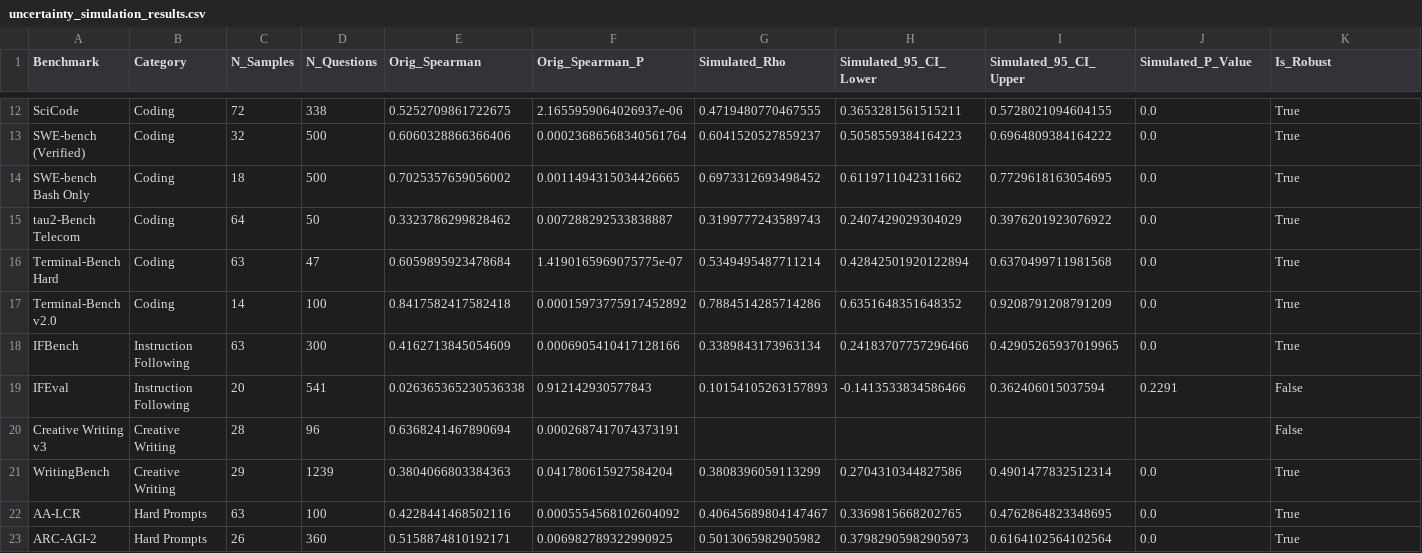
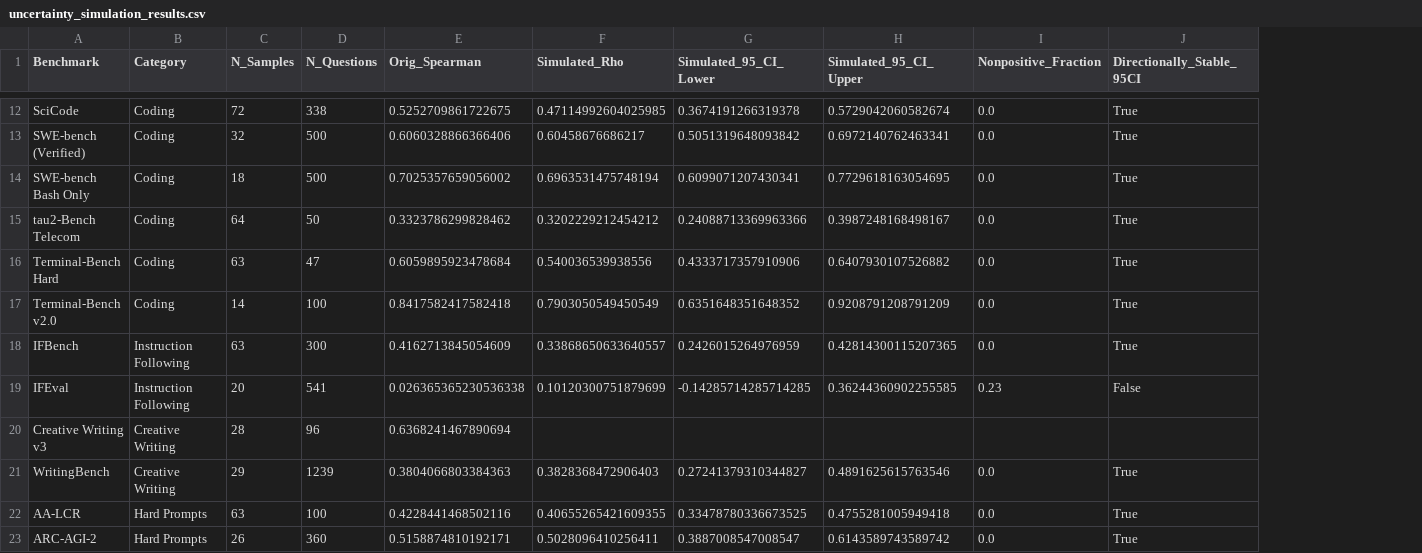
Before and after one commit to Affection0824/Human-SIG, a CSV file: results/uncertainty_simulation_results.csv, drawn as a sheet; only a part is shown, gaps mark what is left out; removed rows and columns are numbered as before the commit, all else as after; the diff covers the shown part only; the diff names each change by its address in the sheet, - before the commit and + after, or states it on an @@ line.

```diff
--- a/results/uncertainty_simulation_results.csv
+++ b/results/uncertainty_simulation_results.csv
-column F (Orig_Spearman_P), rows 12-23: 2.1655959064026937e-06 | 0.00023686568340561764 | 0.0011494315034426665 | 0.007288292533838887 | 1.4190165969075775e-07 | 0.00015973775917452892 | 0.0006905410417128166 | 0.912142930577843 | 0.0002687417074373191 | 0.041780615927584204 | 0.0005554568102604092 | 0.006982789322990925
-I1: Simulated_P_Value
+I1: Nonpositive_Fraction
-J1: Is_Robust
+J1: Directionally_Stable_95CI
-F12 (Simulated_Rho): 0.4719480770467555
+F12 (Simulated_Rho): 0.47114992604025985
-G12 (Simulated_95_CI_Lower): 0.3653281561515211
+G12 (Simulated_95_CI_Lower): 0.3674191266319378
-H12 (Simulated_95_CI_Upper): 0.5728021094604155
+H12 (Simulated_95_CI_Upper): 0.5729042060582674
-F13 (Simulated_Rho): 0.6041520527859237
+F13 (Simulated_Rho): 0.60458676686217
-G13 (Simulated_95_CI_Lower): 0.5058559384164223
+G13 (Simulated_95_CI_Lower): 0.5051319648093842
-H13 (Simulated_95_CI_Upper): 0.6964809384164222
+H13 (Simulated_95_CI_Upper): 0.6972140762463341
-F14 (Simulated_Rho): 0.6973312693498452
+F14 (Simulated_Rho): 0.6963531475748194
-G14 (Simulated_95_CI_Lower): 0.6119711042311662
+G14 (Simulated_95_CI_Lower): 0.6099071207430341
-F15 (Simulated_Rho): 0.3199777243589743
+F15 (Simulated_Rho): 0.3202229212454212
-G15 (Simulated_95_CI_Lower): 0.2407429029304029
+G15 (Simulated_95_CI_Lower): 0.24088713369963366
-H15 (Simulated_95_CI_Upper): 0.3976201923076922
+H15 (Simulated_95_CI_Upper): 0.3987248168498167
-F16 (Simulated_Rho): 0.5349495487711214
+F16 (Simulated_Rho): 0.540036539938556
-G16 (Simulated_95_CI_Lower): 0.42842501920122894
+G16 (Simulated_95_CI_Lower): 0.4333717357910906
-H16 (Simulated_95_CI_Upper): 0.6370499711981568
+H16 (Simulated_95_CI_Upper): 0.6407930107526882
-F17 (Simulated_Rho): 0.7884514285714286
+F17 (Simulated_Rho): 0.7903050549450549
-F18 (Simulated_Rho): 0.3389843173963134
+F18 (Simulated_Rho): 0.33868650633640557
-G18 (Simulated_95_CI_Lower): 0.24183707757296466
+G18 (Simulated_95_CI_Lower): 0.2426015264976959
-H18 (Simulated_95_CI_Upper): 0.42905265937019965
+H18 (Simulated_95_CI_Upper): 0.42814300115207365
-F19 (Simulated_Rho): 0.10154105263157893
+F19 (Simulated_Rho): 0.10120300751879699
-G19 (Simulated_95_CI_Lower): -0.1413533834586466
+G19 (Simulated_95_CI_Lower): -0.14285714285714285
-H19 (Simulated_95_CI_Upper): 0.362406015037594
+H19 (Simulated_95_CI_Upper): 0.36244360902255585
-I19 (Nonpositive_Fraction): 0.2291
+I19 (Nonpositive_Fraction): 0.23
-J20 (Directionally_Stable_95CI): False
+J20 (Directionally_Stable_95CI): (empty)
-F21 (Simulated_Rho): 0.3808396059113299
+F21 (Simulated_Rho): 0.3828368472906403
-G21 (Simulated_95_CI_Lower): 0.2704310344827586
+G21 (Simulated_95_CI_Lower): 0.27241379310344827
-H21 (Simulated_95_CI_Upper): 0.4901477832512314
+H21 (Simulated_95_CI_Upper): 0.4891625615763546
-F22 (Simulated_Rho): 0.40645689804147467
+F22 (Simulated_Rho): 0.40655265421609355
-G22 (Simulated_95_CI_Lower): 0.3369815668202765
+G22 (Simulated_95_CI_Lower): 0.33478780336673525
-H22 (Simulated_95_CI_Upper): 0.4762864823348695
+H22 (Simulated_95_CI_Upper): 0.4755281005949418
-F23 (Simulated_Rho): 0.5013065982905982
+F23 (Simulated_Rho): 0.5028096410256411
-G23 (Simulated_95_CI_Lower): 0.37982905982905973
+G23 (Simulated_95_CI_Lower): 0.3887008547008547
-H23 (Simulated_95_CI_Upper): 0.6164102564102564
+H23 (Simulated_95_CI_Upper): 0.6143589743589742
```
Also changed, not shown: 47 edited cells elsewhere in this file, results/analysis_ready_data.csv, 26 other files.
